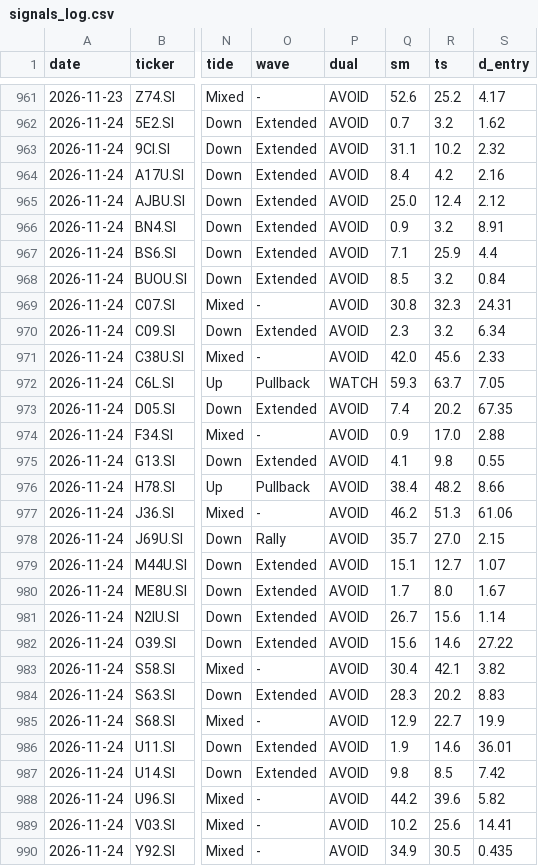
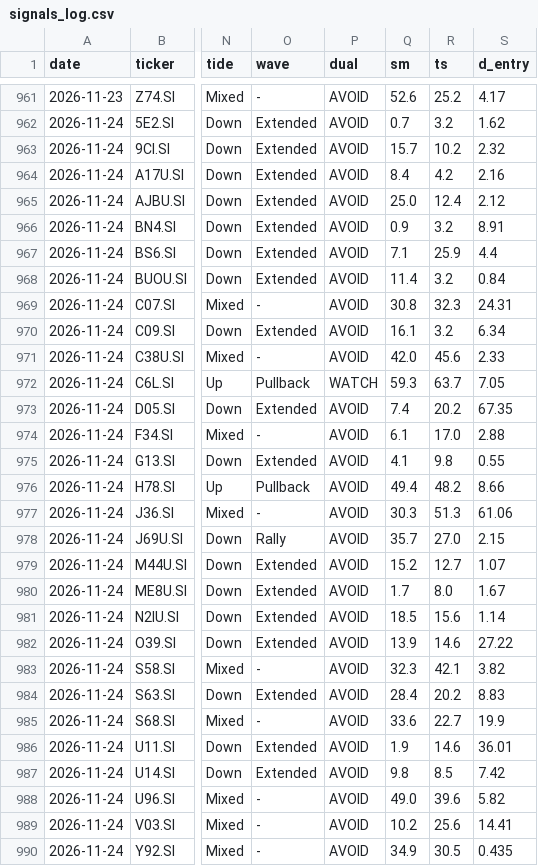
Before and after one commit to LSCAI-dev/Triple-Screen, a CSV file: docs/data/signals_log.csv, drawn as a sheet; only a part is shown, gaps mark what is left out; the diff covers the shown part only; the diff names each change by its address in the sheet, - before the commit and + after, or states it on an @@ line.

```diff
--- a/docs/data/signals_log.csv
+++ b/docs/data/signals_log.csv
-Q963 (sm): 31.1
+Q963 (sm): 15.7
-Q968 (sm): 8.5
+Q968 (sm): 11.4
-Q970 (sm): 2.3
+Q970 (sm): 16.1
-Q974 (sm): 0.9
+Q974 (sm): 6.1
-Q976 (sm): 38.4
+Q976 (sm): 49.4
-Q977 (sm): 46.2
+Q977 (sm): 30.3
-Q979 (sm): 15.1
+Q979 (sm): 15.2
-Q981 (sm): 26.7
+Q981 (sm): 18.5
-Q982 (sm): 15.6
+Q982 (sm): 13.9
-Q983 (sm): 30.4
+Q983 (sm): 32.3
-Q984 (sm): 28.3
+Q984 (sm): 28.4
-Q985 (sm): 12.9
+Q985 (sm): 33.6
-Q988 (sm): 44.2
+Q988 (sm): 49.0
```
Also changed, not shown: 1 edited cell elsewhere in this file, 35 other files.
